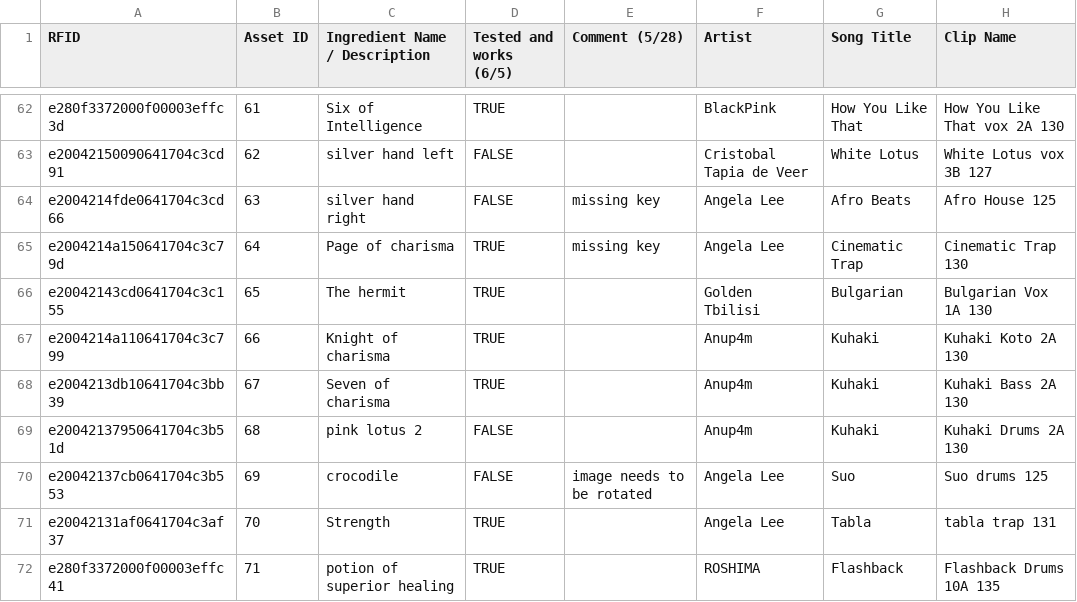
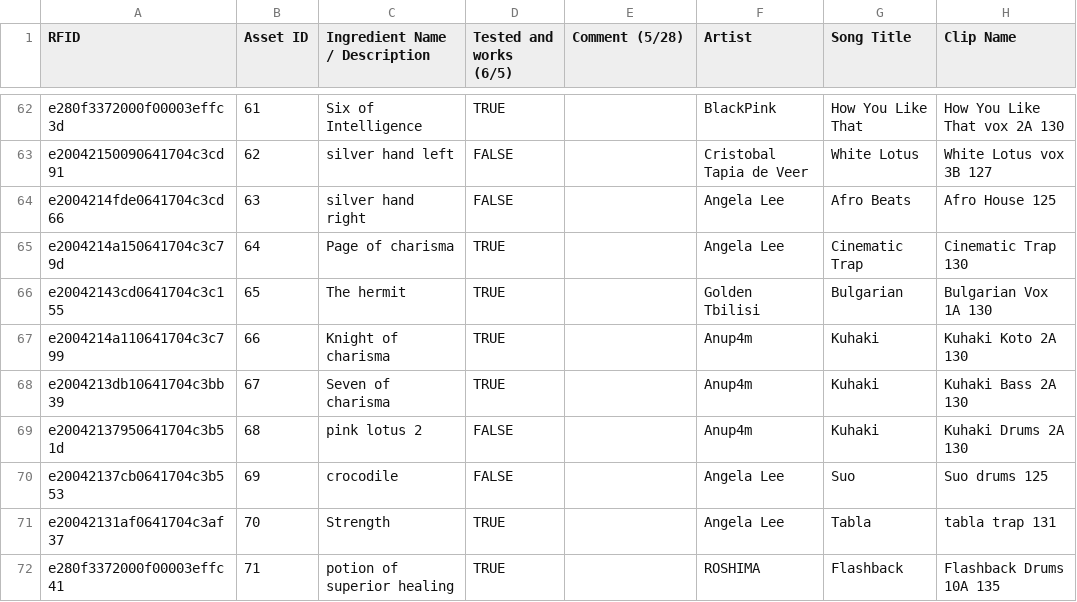
Before and after one commit to jonathan3692bf/witches-of-wubb, a CSV file: src/assets/Music Database.csv, drawn as a sheet; only a part is shown, gaps mark what is left out; the diff covers the shown part only; the diff names each change by its address in the sheet, - before the commit and + after, or states it on an @@ line.

Commit message:
Update music db with new ingrdient images

```diff
--- a/src/assets/Music Database.csv
+++ b/src/assets/Music Database.csv
-E64:E65 (Comment (5/28)): missing key
+E64:E65 (Comment (5/28)): (empty)
-E70 (Comment (5/28)): image needs to be rotated
+E70 (Comment (5/28)): (empty)
```
Also changed, not shown: 34 edited cells elsewhere in this file, 4 other files.
